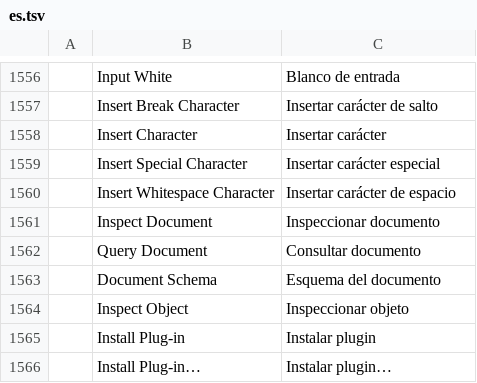
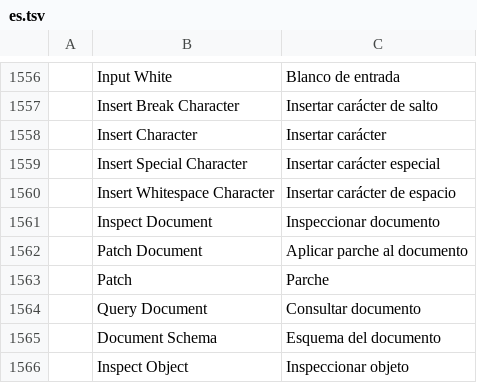
Before and after one commit to addibble/vectorcraft, a TSV file: crates/ui-egui/src/i18n/es.tsv, drawn as a sheet; only a part is shown, gaps mark what is left out; the shorter side is filled out with more unchanged rows; the diff names each change by its address in the sheet, - before the commit and + after, or states it on an @@ line.

```diff
--- a/crates/ui-egui/src/i18n/es.tsv
+++ b/crates/ui-egui/src/i18n/es.tsv
+row 1562:  | Patch Document | Aplicar parche al documento
+row 1563:  | Patch | Parche
```
Also changed, not shown: crates/ui-egui/src/i18n/cs.tsv, crates/ui-egui/src/i18n/fr.tsv, 33 other files.
